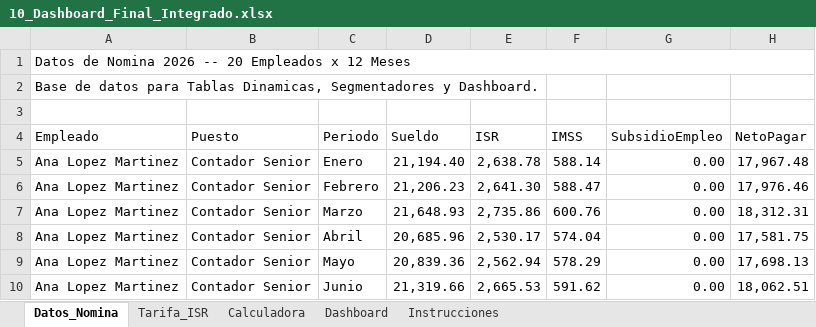
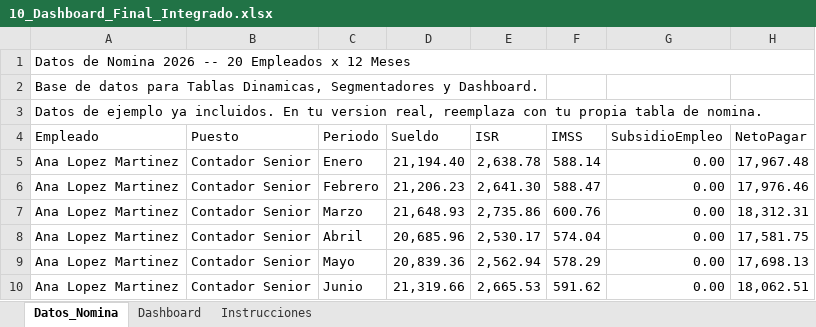
Before and after one commit to soyisracastro/excel-course-for-accountants, an Excel workbook: output/Pack_Excel_Pro/Modulo_4_Dashboard/10_Dashboard_Final_Integrado.xlsx, sheet Datos_Nomina, drawn as a sheet; only a part is shown; values as stored, in another font and other column widths than the file's, no cell formats; table styles not drawn; the diff names each change by its address in the sheet, - before the commit and + after, or states it on an @@ line.

```diff
--- a/output/Pack_Excel_Pro/Modulo_4_Dashboard/10_Dashboard_Final_Integrado.xlsx (sheet Datos_Nomina)
+++ b/output/Pack_Excel_Pro/Modulo_4_Dashboard/10_Dashboard_Final_Integrado.xlsx (sheet Datos_Nomina)
-sheet tab: Tarifa_ISR
-sheet tab: Calculadora
-A3 (Empleado): (empty)
+A3 (Empleado): Datos de ejemplo ya incluidos. En tu version real, reemplaza con tu propia tabla de nomina.
```
Also changed, not shown: sheet Dashboard, sheet Instrucciones, cell formats, output/Pack_Excel_Pro/Modulo_4_Dashboard/09_Layout_Dashboard_Contable.xlsx, 4 other files.
